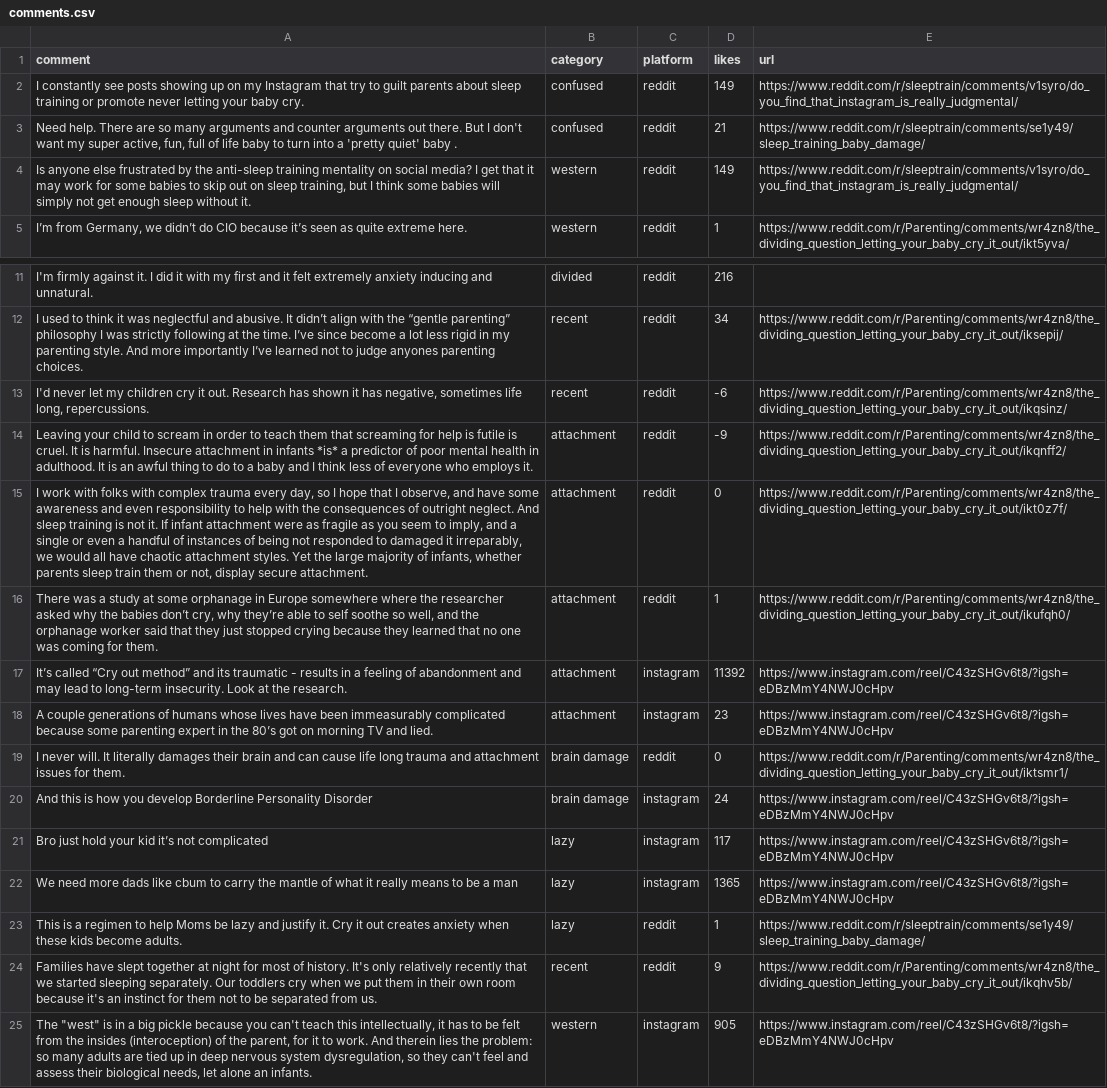
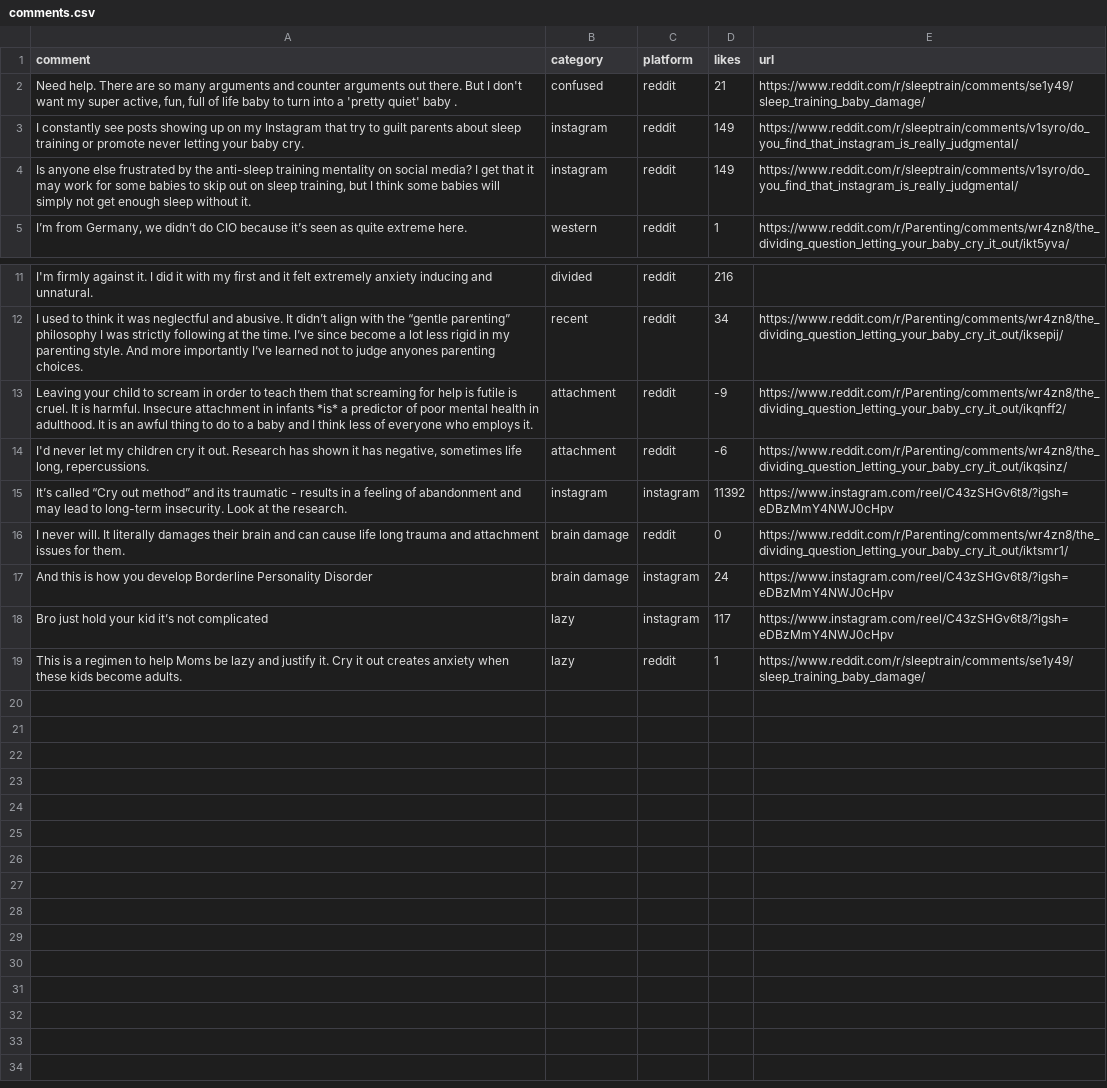
Before and after one commit to the-pudding/sleep-training, a CSV file: src/data/comments.csv, drawn as a sheet; only a part is shown, gaps mark what is left out; removed rows and columns are numbered as before the commit, all else as after; the diff names each change by its address in the sheet, - before the commit and + after, or states it on an @@ line.

```diff
--- a/src/data/comments.csv
+++ b/src/data/comments.csv
-row 2: I constantly see posts showing up on my Instagram that try to guilt parents about sleep training or promote never letting your baby cry. | confused | reddit | 149 | https://www.reddit.com/r/sleeptrain/comments/v1syro/do_you_find_that_instagram_is_really_judgmental/
+row 3: I constantly see posts showing up on my Instagram that try to guilt parents about sleep training or promote never letting your baby cry. | instagram | reddit | 149 | https://www.reddit.com/r/sleeptrain/comments/v1syro/do_you_find_that_instagram_is_really_judgmental/
-B4 (category): western
+B4 (category): instagram
-row 13: I'd never let my children cry it out. Research has shown it has negative, sometimes life long, repercussions. | recent | reddit | -6 | https://www.reddit.com/r/Parenting/comments/wr4zn8/the_dividing_question_letting_your_baby_cry_it_out/ikqsinz/
-A14 (comment): I work with folks with complex trauma every day, so I hope that I observe, and have some awareness and even responsibility to help with the consequences of outright neglect. And sleep training is not it. If infant attachment were as fragile as you seem to imply, and a single or even a handful of instances of being not responded to damaged it irreparably, we would all have chaotic attachment styles. Yet the large majority of infants, whether parents sleep train them or not, display secure attachment.
+A14 (comment): I'd never let my children cry it out. Research has shown it has negative, sometimes life long, repercussions.
-D14 (likes): 0
+D14 (likes): -6
-E14 (url): https://www.reddit.com/r/Parenting/comments/wr4zn8/the_dividing_question_letting_your_baby_cry_it_out/ikt0z7f/
+E14 (url): https://www.reddit.com/r/Parenting/comments/wr4zn8/the_dividing_question_letting_your_baby_cry_it_out/ikqsinz/
-row 16: There was a study at some orphanage in Europe somewhere where the researcher asked why the babies don’t cry, why they’re able to self soothe so well, and the orphanage worker said that they just stopped crying because they learned that no one was coming for them. | attachment | reddit | 1 | https://www.reddit.com/r/Parenting/comments/wr4zn8/the_dividing_question_letting_your_baby_cry_it_out/ikufqh0/
-B15 (category): attachment
+B15 (category): instagram
-row 18: A couple generations of humans whose lives have been immeasurably complicated because some parenting expert in the 80’s got on morning TV and lied. | attachment | instagram | 23 | https://www.instagram.com/reel/C43zSHGv6t8/?igsh=eDBzMmY4NWJ0cHpv
-row 22: We need more dads like cbum to carry the mantle of what it really means to be a man | lazy | instagram | 1365 | https://www.instagram.com/reel/C43zSHGv6t8/?igsh=eDBzMmY4NWJ0cHpv
-row 24: Families have slept together at night for most of history. It's only relatively recently that we started sleeping separately. Our toddlers cry when we put them in their own room because it's an instinct for them not to be separated from us. | recent | reddit | 9 | https://www.reddit.com/r/Parenting/comments/wr4zn8/the_dividing_question_letting_your_baby_cry_it_out/ikqhv5b/
-row 25: The "west" is in a big pickle because you can't teach this intellectually, it has to be felt from the insides (interoception) of the parent, for it to work. And therein lies the problem: so many adults are tied up in deep nervous system dysregulation, so they can't feel and assess their biological needs, let alone an infants. | western | instagram | 905 | https://www.instagram.com/reel/C43zSHGv6t8/?igsh=eDBzMmY4NWJ0cHpv
```
Also changed, not shown: src/data/articles.csv, 3 other files.
